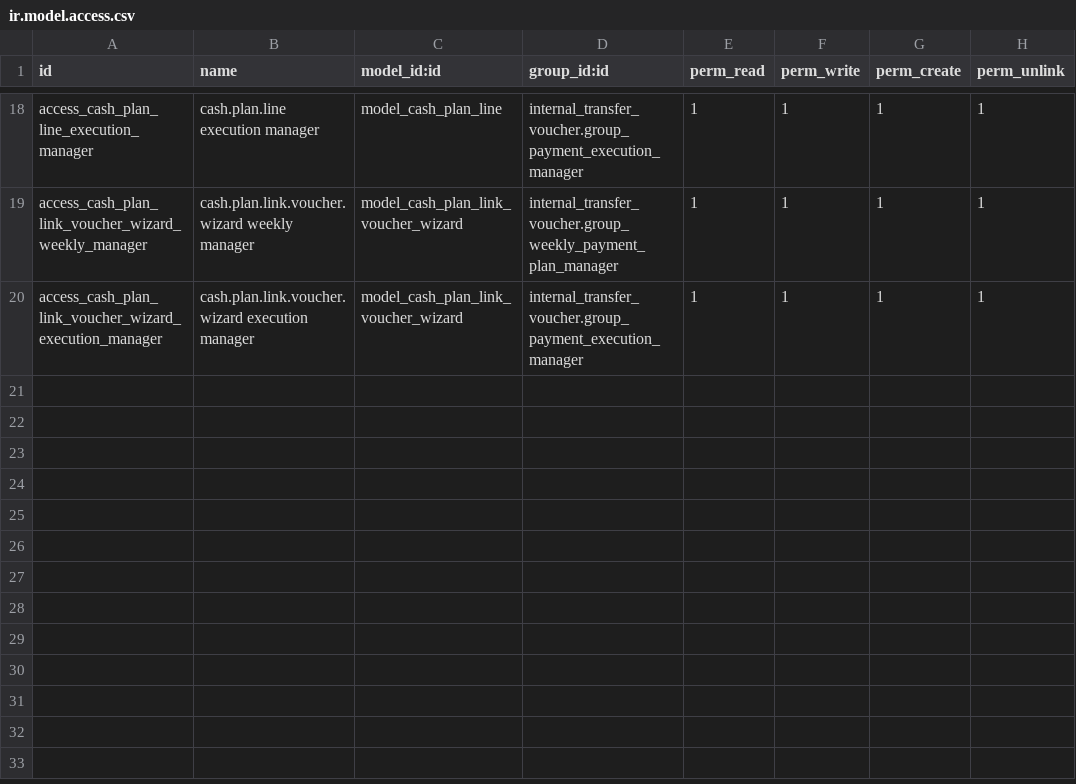
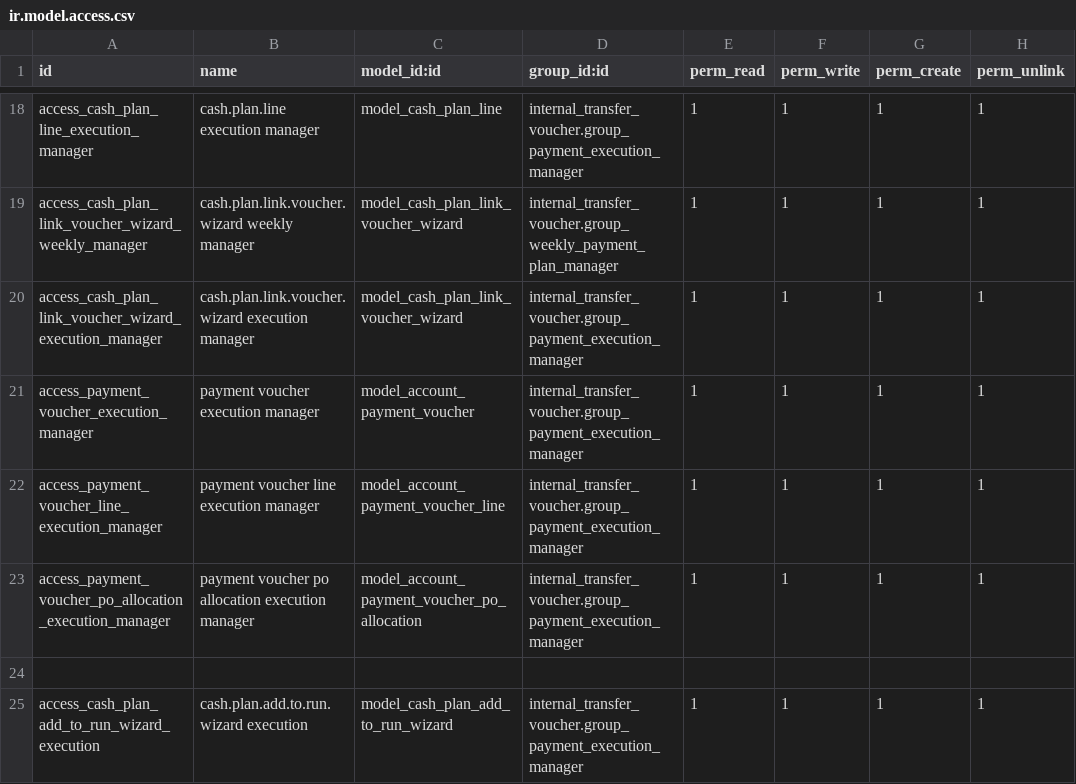
Before and after one commit to Kinan-absar/odoo_custom, a CSV file: custom_addons/internal_transfer_voucher/security/ir.model.access.csv, drawn as a sheet; only a part is shown, gaps mark what is left out; the diff names each change by its address in the sheet, - before the commit and + after, or states it on an @@ line.

```diff
--- a/custom_addons/internal_transfer_voucher/security/ir.model.access.csv
+++ b/custom_addons/internal_transfer_voucher/security/ir.model.access.csv
+row 21: access_payment_voucher_execution_manager | payment voucher execution manager | model_account_payment_voucher | internal_transfer_voucher.group_payment_execution_manager | 1 | 1 | 1 | 1
+row 22: access_payment_voucher_line_execution_manager | payment voucher line execution manager | model_account_payment_voucher_line | internal_transfer_voucher.group_payment_execution_manager | 1 | 1 | 1 | 1
+row 23: access_payment_voucher_po_allocation_execution_manager | payment voucher po allocation execution manager | model_account_payment_voucher_po_allocation | internal_transfer_voucher.group_payment_execution_manager | 1 | 1 | 1 | 1
+row 24: (empty)
+row 25: access_cash_plan_add_to_run_wizard_execution | cash.plan.add.to.run.wizard execution | model_cash_plan_add_to_run_wizard | internal_transfer_voucher.group_payment_execution_manager | 1 | 1 | 1 | 1
```
Also changed, not shown: 15 other files.
